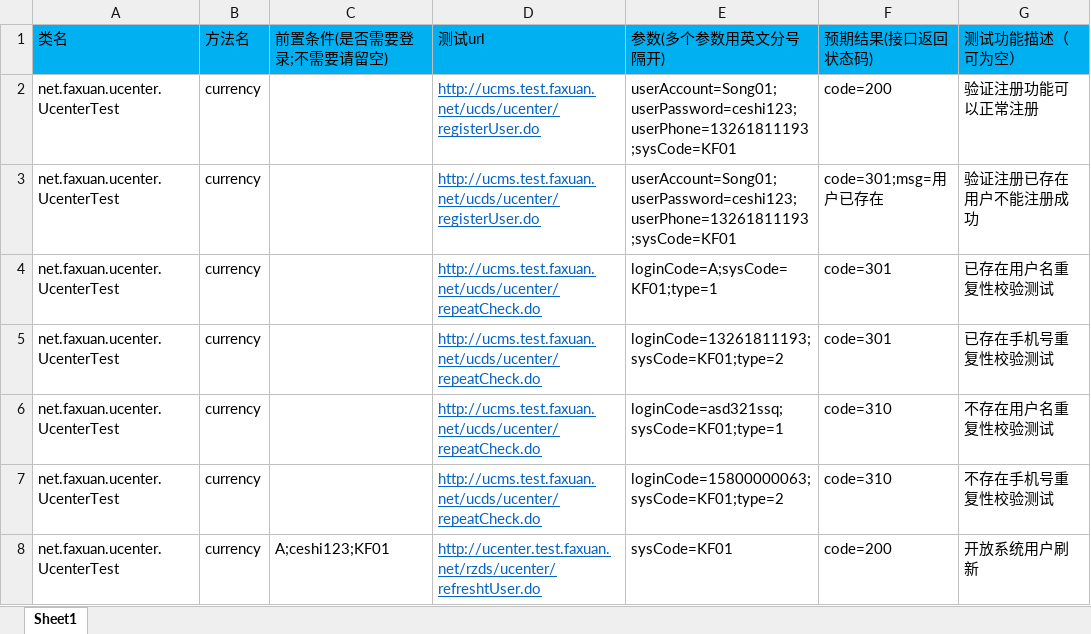
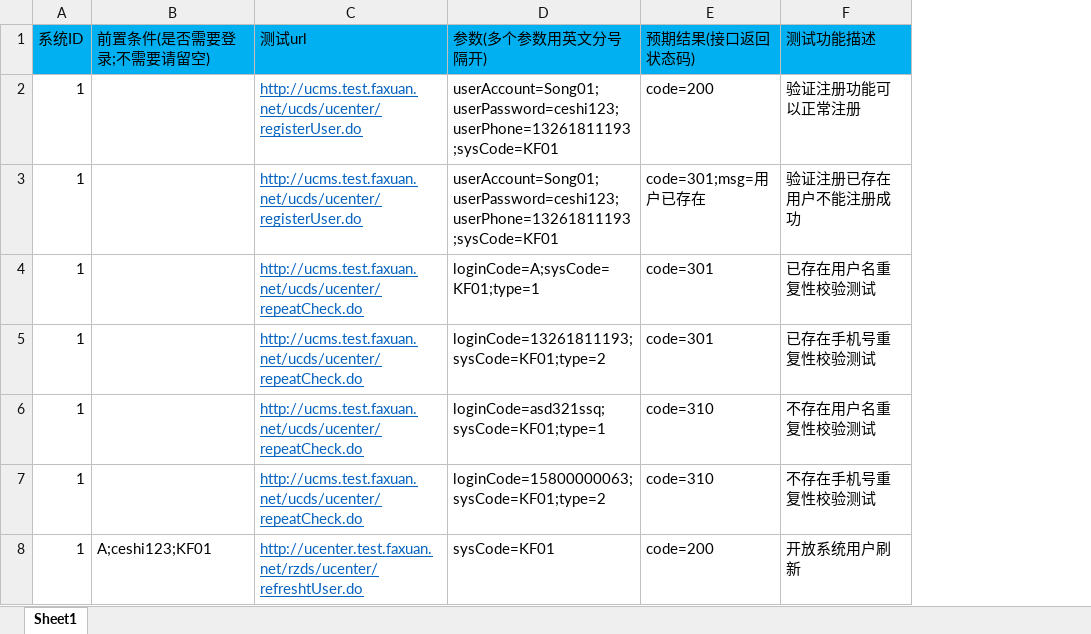
Before and after one commit to Soroke/FX_Ucenter, an Excel workbook: uc数据导入模板.xlsx, sheet Sheet1, drawn as a sheet; values as stored, in another font and other column widths than the file's, no borders; removed rows and columns are numbered as before the commit, all else as after; the diff names each change by its address in the sheet, - before the commit and + after, or states it on an @@ line.

```diff
--- a/uc数据导入模板.xlsx (sheet Sheet1)
+++ b/uc数据导入模板.xlsx (sheet Sheet1)
-column A (类名), rows 2-8: all net.faxuan.ucenter.UcenterTest
-column B (方法名), rows 2-8: all currency
+column A (系统ID), rows 2-8: all 1
-F1: 测试功能描述（可为空）
+F1: 测试功能描述
```
Also changed, not shown: 8 other files.
